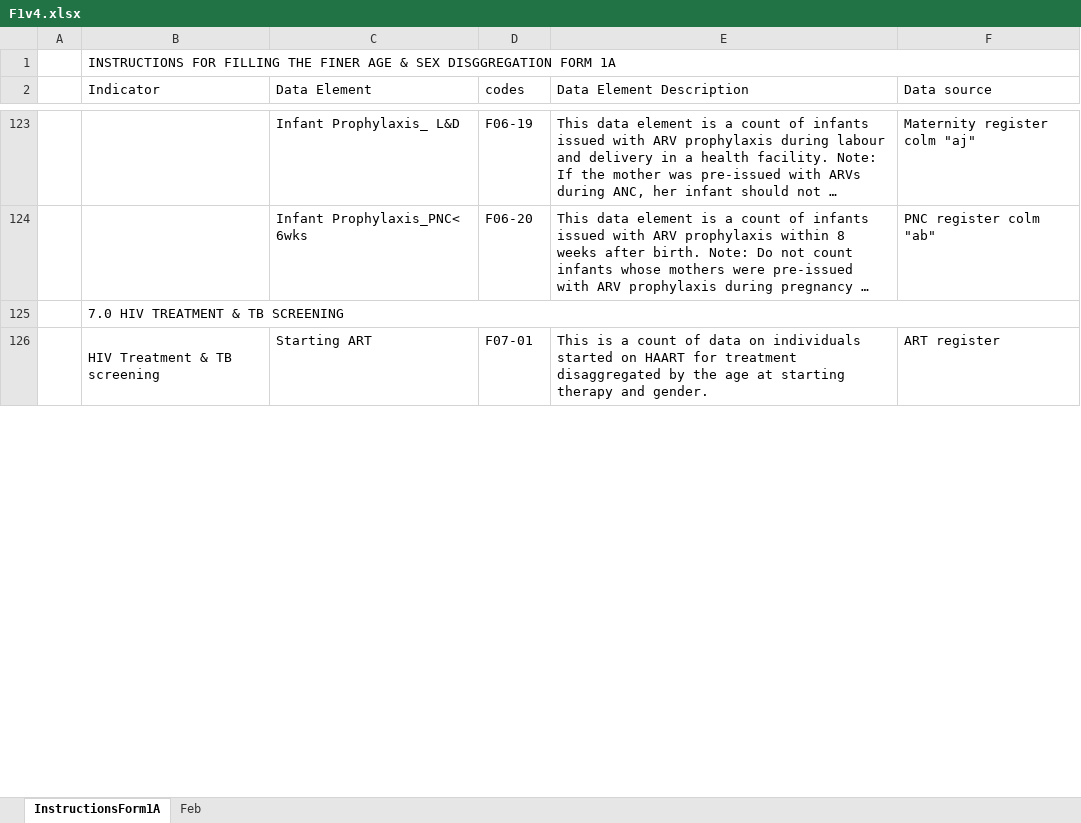
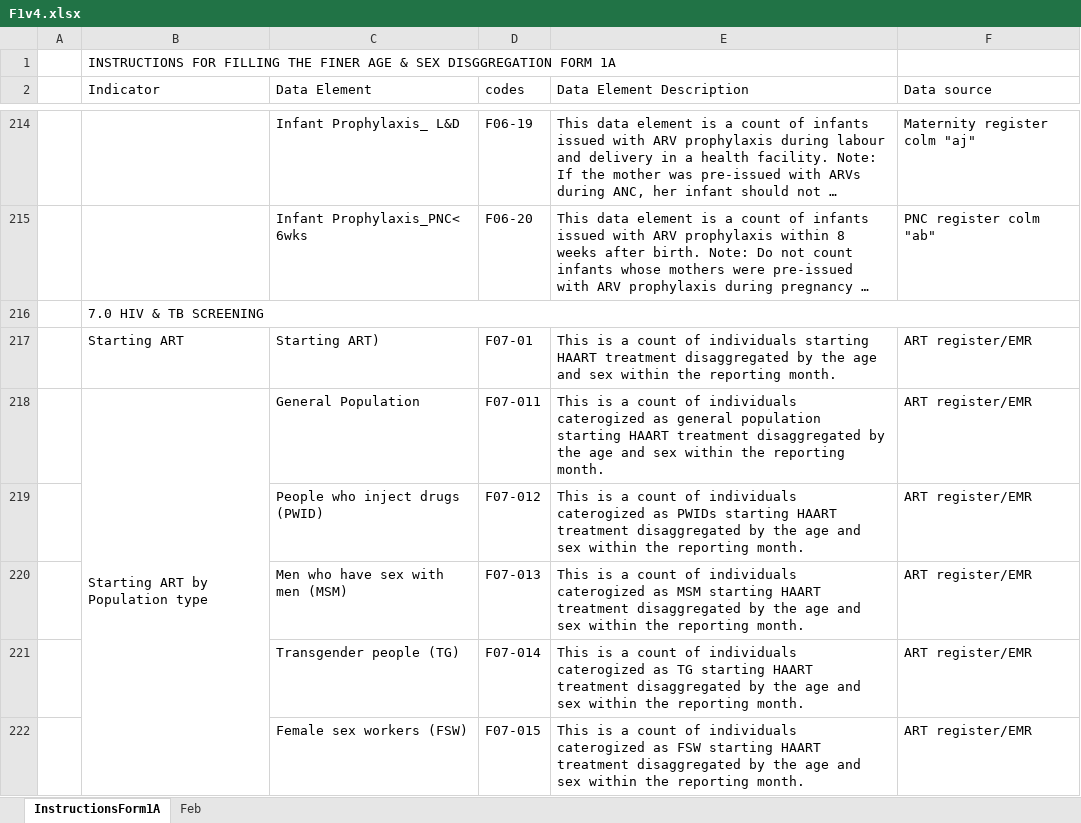
Before and after one commit to nyabuto/InternalSystem, an Excel workbook: web/F1v4.xlsx, sheet InstructionsForm1A, drawn as a sheet; only a part is shown, gaps mark what is left out; long unchanged cells end in …; values as stored, in another font and other column widths than the file's, no cell formats; conditional formats not drawn; removed rows and columns are numbered as before the commit, all else as after; the diff covers the shown part only; the diff names each change by its address in the sheet, - before the commit and + after, or states it on an @@ line.

```diff
--- a/web/F1v4.xlsx (sheet InstructionsForm1A)
+++ b/web/F1v4.xlsx (sheet InstructionsForm1A)
-B1:F1 merged
+B1:E1 merged
-B216 (Indicator): 7.0 HIV TREATMENT & TB SCREENING
+B216 (Indicator): 7.0 HIV & TB SCREENING
-B217 (Indicator): HIV Treatment & TB screening
+B217 (Indicator): Starting ART
-B126:B129 merged
-C217 (Data Element): Starting ART
+C217 (Data Element): Starting ART)
-E217 (Data Element Description): …count of data on individuals started on HAART for treatment disaggregated by the age at starting therapy and gender.
+E217 (Data Element Description): …count of individuals starting HAART treatment disaggregated by the age and sex within the reporting month.
-F217 (Data source): ART register
+F217 (Data source): ART register/EMR
+row 218:  | Starting ART by Population type | General Population | F07-011 | This is a count of individuals caterogized as general population starting HAART treatment disaggregated by the age and sex within the reporting month. | ART register/EMR
+row 219:  |  | People who inject drugs (PWID) | F07-012 | This is a count of individuals caterogized as PWIDs starting HAART treatment disaggregated by the age and sex within the reporting month. | ART register/EMR
+row 220:  |  | Men who have sex with men (MSM) | F07-013 | This is a count of individuals caterogized as MSM starting HAART treatment disaggregated by the age and sex within the reporting month. | ART register/EMR
+row 221:  |  | Transgender people (TG) | F07-014 | This is a count of individuals caterogized as TG starting HAART treatment disaggregated by the age and sex within the reporting month. | ART register/EMR
+row 222:  |  | Female sex workers (FSW) | F07-015 | This is a count of individuals caterogized as FSW starting HAART treatment disaggregated by the age and sex within the reporting month. | ART register/EMR
```
Also changed, not shown: 88 added rows, 3 removed rows, 80 edited cells and merged cells elsewhere in this sheet, sheet Feb, cell formats, formulas that keep their value, hidden cells, 9 other files.
